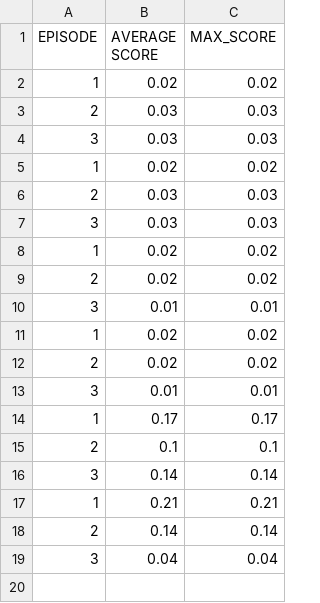
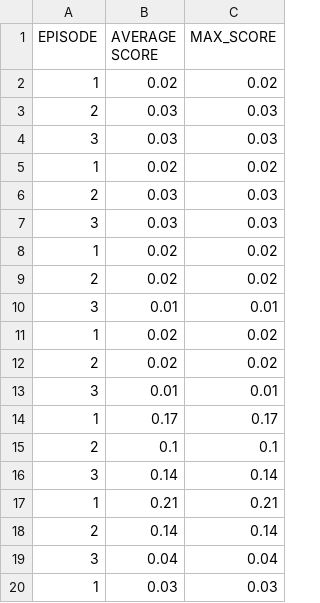
Before and after one commit to Sanuja91/Udacity-Deep-Reinforcement-Learning-Project-2-Continous-Control, a CSV file: results/BATCH D4PG.csv, drawn as a sheet.

```diff
--- a/results/BATCH D4PG.csv
+++ b/results/BATCH D4PG.csv
@@ -19 +19,2 @@ EPISODE,AVERAGE SCORE,MAX_SCORE
 3,0.04,0.04
+1,0.03,0.03
```
Also changed, not shown: 5 other files.
